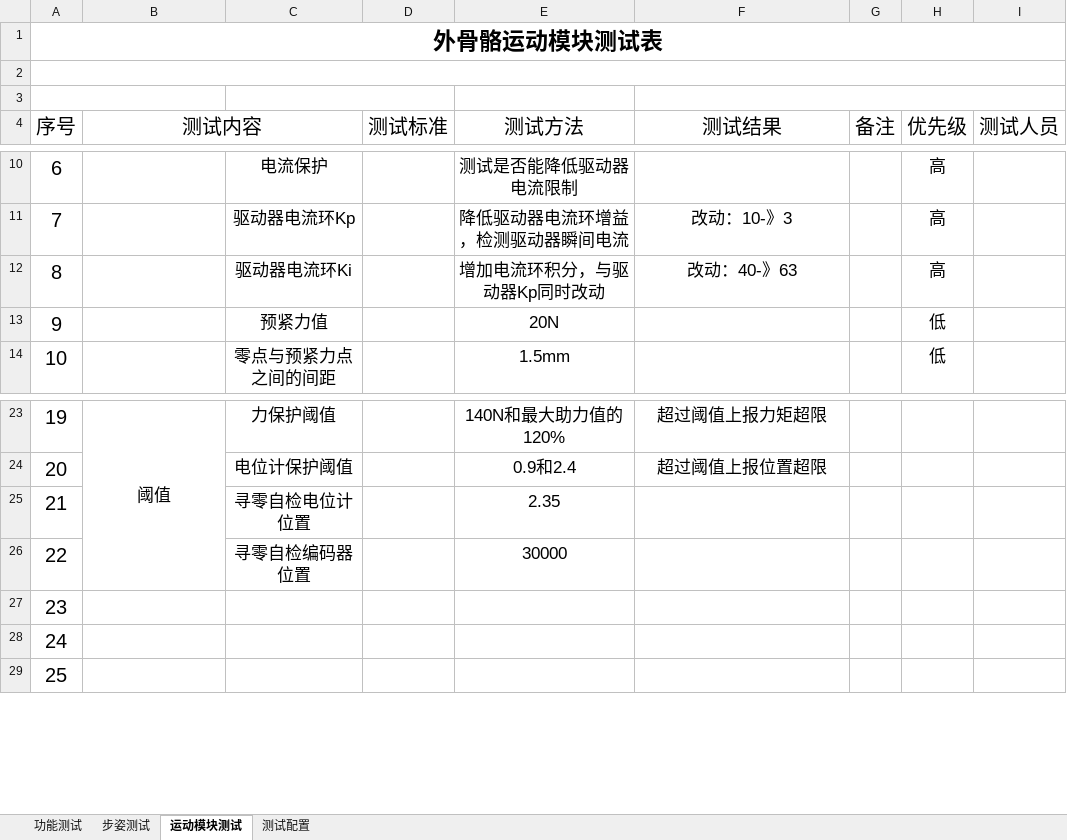
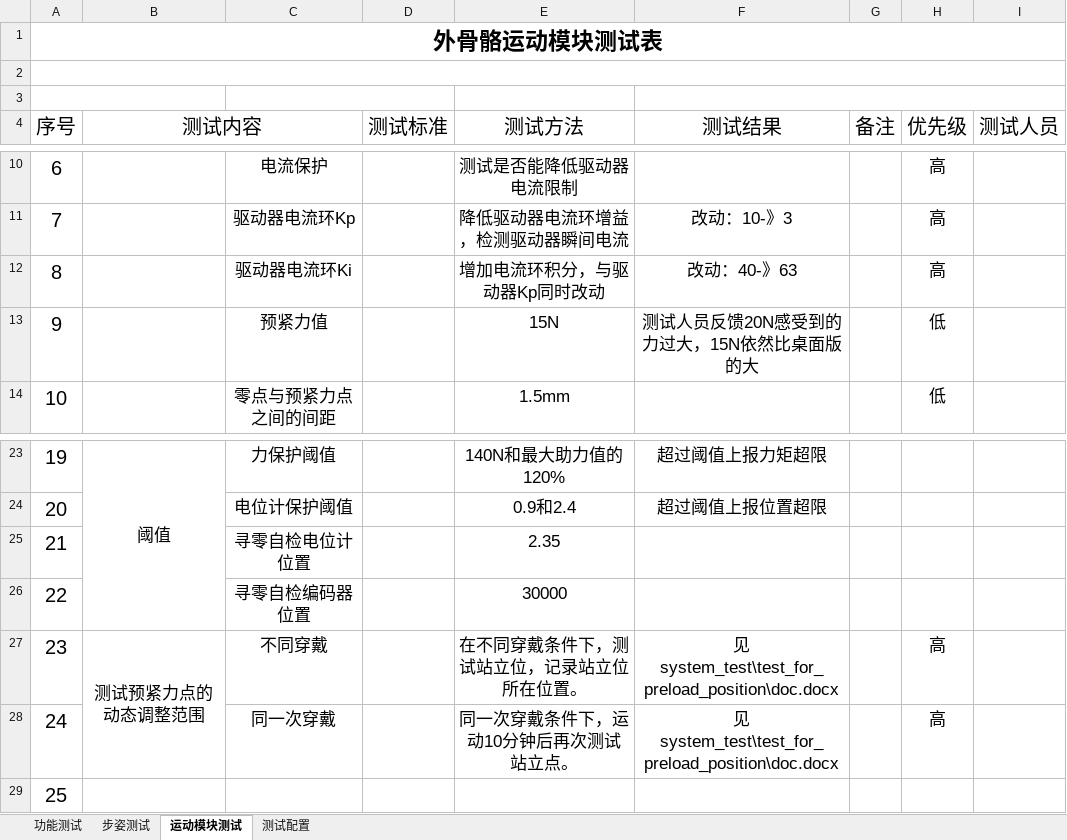
Before and after one commit to gdgly/pi_copley_motor_ctl, an Excel workbook: 测试记录/测试需求表.xlsx, sheet 运动模块测试, drawn as a sheet; only a part is shown, gaps mark what is left out; values as stored, in another font and other column widths than the file's, no borders; the diff names each change by its address in the sheet, - before the commit and + after, or states it on an @@ line.

```diff
--- a/测试记录/测试需求表.xlsx (sheet 运动模块测试)
+++ b/测试记录/测试需求表.xlsx (sheet 运动模块测试)
-E13 (测试方法): 20N
+E13 (测试方法): 15N
-F13 (测试结果): (empty)
+F13 (测试结果): 测试人员反馈20N感受到的力过大，15N依然比桌面版的大
-B27 (测试内容): (empty)
+B27 (测试内容): 测试预紧力点的动态调整范围
+B27:B28 merged
-C27: (empty)
+C27: 不同穿戴
-E27 (测试方法): (empty)
+E27 (测试方法): 在不同穿戴条件下，测试站立位，记录站立位所在位置。
-F27:F28 (测试结果): (empty)
+F27:F28 (测试结果): 见system_test\test_for_preload_position\doc.docx
-H27:H28 (优先级): (empty)
+H27:H28 (优先级): 高
-C28: (empty)
+C28: 同一次穿戴
-E28 (测试方法): (empty)
+E28 (测试方法): 同一次穿戴条件下，运动10分钟后再次测试站立点。
```
Also changed, not shown: 4 other files.
